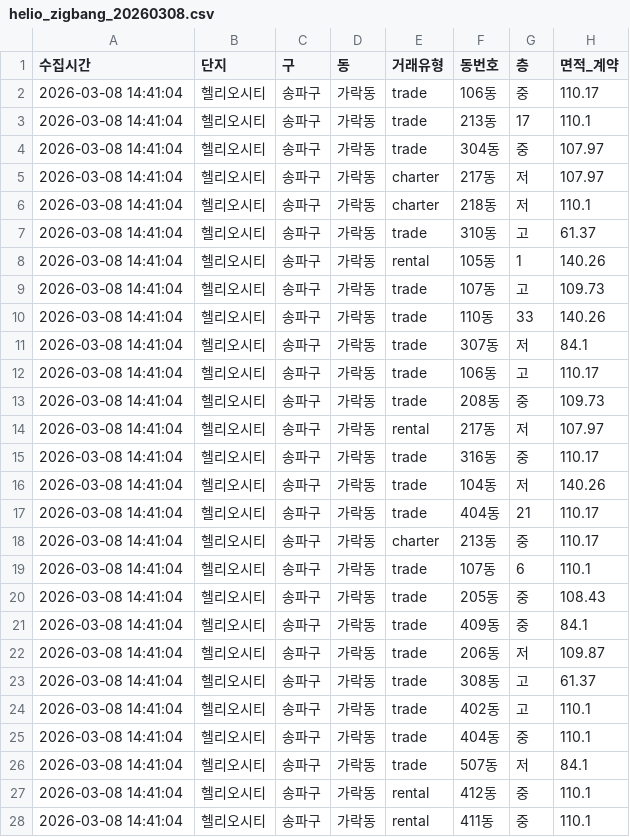
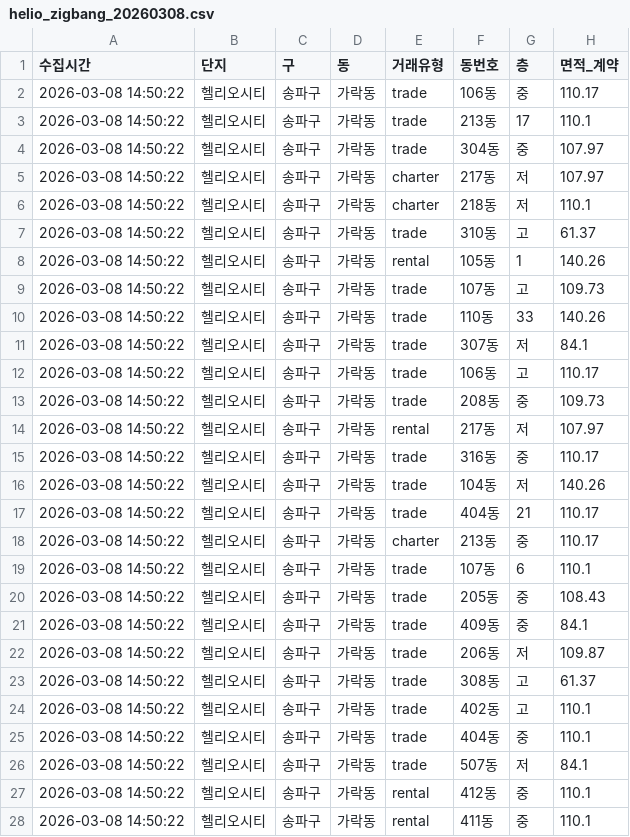
Before and after one commit to dayun3875-max/zigbang-crawler, a CSV file: helio_zigbang_20260308.csv, drawn as a sheet; only a part is shown; the diff covers the shown part only; the diff names each change by its address in the sheet, - before the commit and + after, or states it on an @@ line.

```diff
--- a/helio_zigbang_20260308.csv
+++ b/helio_zigbang_20260308.csv
-A2:A28 (수집시간): 2026-03-08 14:41:04
+A2:A28 (수집시간): 2026-03-08 14:50:22
```
Also changed, not shown: 79 edited cells elsewhere in this file.
